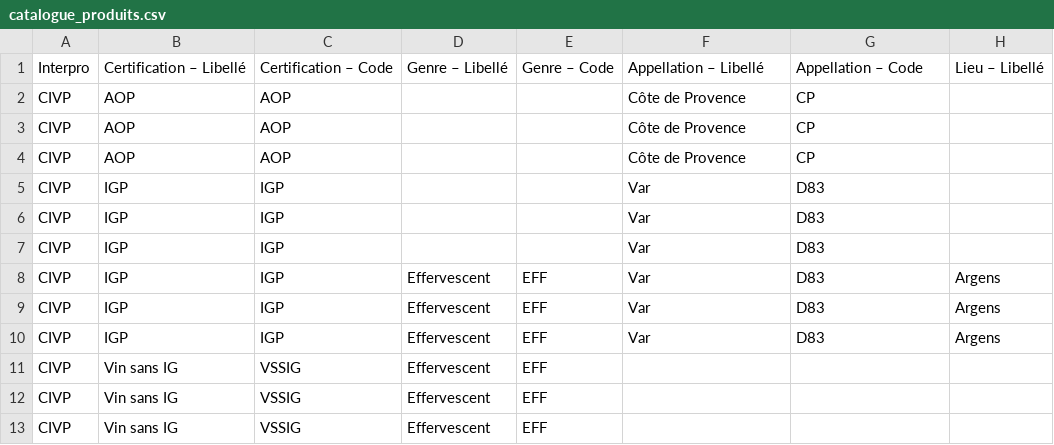
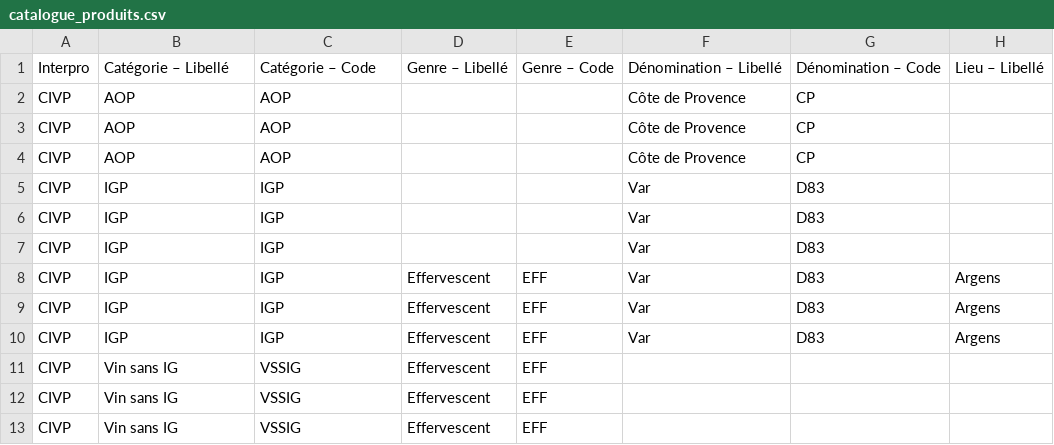
Before and after one commit to 24eme/declarvins, a CSV file: doc/import/catalogue_produits.csv, drawn as a sheet; only a part is shown; the diff names each change by its address in the sheet, - before the commit and + after, or states it on an @@ line.

Commit message:
Catalogue produit renommage de Certif en Catégorie et Appellation en Dénomination dans le csv d'import produit

```diff
--- a/doc/import/catalogue_produits.csv
+++ b/doc/import/catalogue_produits.csv
-B1: Certification – Libellé
+B1: Catégorie – Libellé
-C1: Certification – Code
+C1: Catégorie – Code
-F1: Appellation – Libellé
+F1: Dénomination – Libellé
-G1: Appellation – Code
+G1: Dénomination – Code
```
